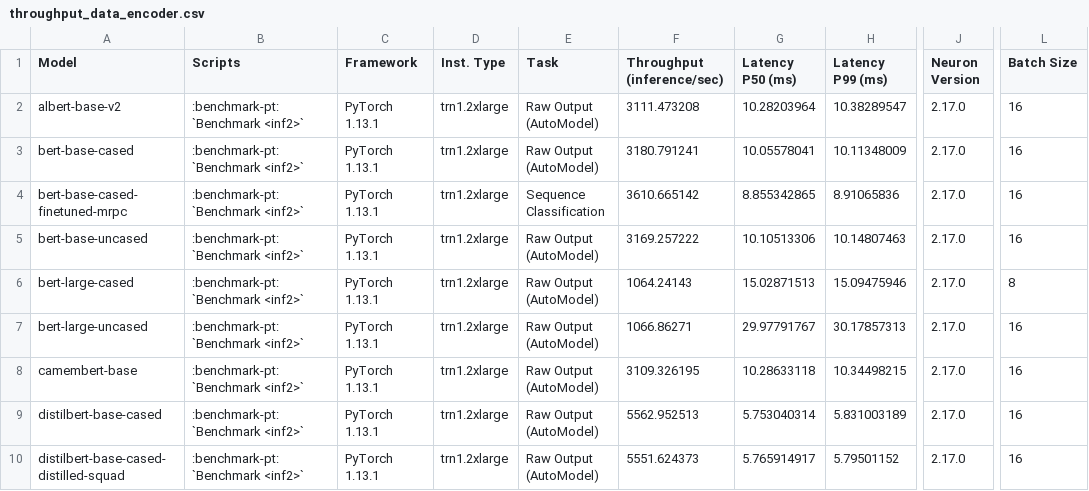
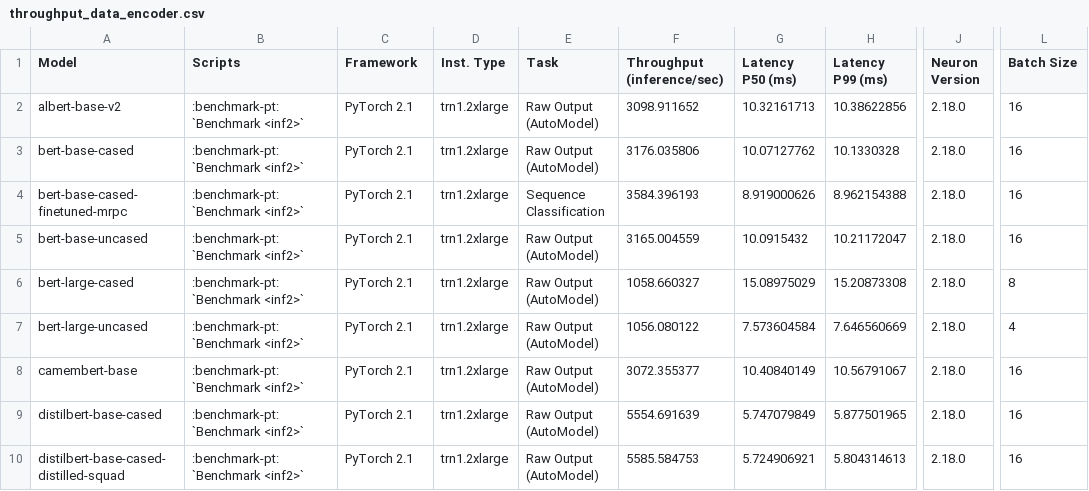
Before and after one commit to aws-neuron/aws-neuron-sdk, a CSV file: general/benchmarks/trn1/throughput_data_encoder.csv, drawn as a sheet; only a part is shown, gaps mark what is left out; the diff covers the shown part only; the diff names each change by its address in the sheet, - before the commit and + after, or states it on an @@ line.

Commit message:
Neuron v2.18.0 Performance Updates (#1595)
* Added Performance benchmarking for Encoder Models on Inf2/Trn1

* Update throughput_data_encoder.csv

* Update latency_data_encoder.csv

* Update throughput_data_cnn.csv

* Update throughput_data_vision_sd.csv

Update SD perf numbers to 2.18

* Update latency_data_vision_sd.csv

Update SD perf numbers to 2.18

* Update perceiver 2.18 numbers

* update cnn data

* Add t5 numbers for 2.18 release

* Update training_data_decoder.csv

* Update training_data_decoder.csv

* Update training_data_encoder.csv

* [Perf] Update HF ViT, CLIP inference numbers for 2.18

* Update throughput_data_decoder.csv

* Update latency_data_decoder.csv

* Update throughput_data_decoder.csv

* Update latency_data_decoder.csv

* Update throughput_data_decoder.csv

* Update latency_data_decoder.csv

* Update inf2-performance.rst

* Update trn1-inference-performance.rst

* change tables for llm perf

* minor fixes

* minor fix

* minor changes

* add task

* minor fix

* minor fix

* table changes

* Update latency_data_vision_sd.csv to pt2.1 values

* Update throughput_data_vision_sd.csv with pt2.1 values

* remove sort by cost for decoder

* remove redundant configs

* more changes

* Update trn1-inference-performance.rst

* [Perf] Update vision transformer training perf numbers for 2.18

---------

Co-authored-by: Nathan Mailhot <120211561+natemail-aws@users.noreply.github.com>
Co-authored-by: aws-bhegedus <130412504+aws-bhegedus@users.noreply.github.com>
Co-authored-by: Mustafa Quraish <quramust@amazon.com>
Co-authored-by: Zhitao Lin <ztlin@amazon.com>
Co-authored-by: Akhil Raj Azhikodan <aazhiko@amazon.com>
Co-authored-by: musunita <62577111+musunita@users.noreply.github.com>
Co-authored-by: Andrew Uderian <auderian@amazon.com>
Co-authored-by: Nathan Mailhot <natemail@amazon.com>
Co-authored-by: Roopnath <122940636+rgrandhiamzn@users.noreply.github.com>

```diff
--- a/general/benchmarks/trn1/throughput_data_encoder.csv
+++ b/general/benchmarks/trn1/throughput_data_encoder.csv
-C2:C10 (Framework): PyTorch 1.13.1
+C2:C10 (Framework): PyTorch 2.1
-F2 (Throughput (inference/sec)): 3111.473208
+F2 (Throughput (inference/sec)): 3098.911652
-G2 (Latency P50 (ms)): 10.28203964
+G2 (Latency P50 (ms)): 10.32161713
-H2 (Latency P99 (ms)): 10.38289547
+H2 (Latency P99 (ms)): 10.38622856
-J2:J10 (Neuron Version): 2.17.0
+J2:J10 (Neuron Version): 2.18.0
-F3 (Throughput (inference/sec)): 3180.791241
+F3 (Throughput (inference/sec)): 3176.035806
-G3 (Latency P50 (ms)): 10.05578041
+G3 (Latency P50 (ms)): 10.07127762
-H3 (Latency P99 (ms)): 10.11348009
+H3 (Latency P99 (ms)): 10.1330328
-F4 (Throughput (inference/sec)): 3610.665142
+F4 (Throughput (inference/sec)): 3584.396193
-G4 (Latency P50 (ms)): 8.855342865
+G4 (Latency P50 (ms)): 8.919000626
-H4 (Latency P99 (ms)): 8.91065836
+H4 (Latency P99 (ms)): 8.962154388
-F5 (Throughput (inference/sec)): 3169.257222
+F5 (Throughput (inference/sec)): 3165.004559
-G5 (Latency P50 (ms)): 10.10513306
+G5 (Latency P50 (ms)): 10.0915432
-H5 (Latency P99 (ms)): 10.14807463
+H5 (Latency P99 (ms)): 10.21172047
-F6 (Throughput (inference/sec)): 1064.24143
+F6 (Throughput (inference/sec)): 1058.660327
-G6 (Latency P50 (ms)): 15.02871513
+G6 (Latency P50 (ms)): 15.08975029
-H6 (Latency P99 (ms)): 15.09475946
+H6 (Latency P99 (ms)): 15.20873308
-F7 (Throughput (inference/sec)): 1066.86271
+F7 (Throughput (inference/sec)): 1056.080122
-G7 (Latency P50 (ms)): 29.97791767
+G7 (Latency P50 (ms)): 7.573604584
-H7 (Latency P99 (ms)): 30.17857313
+H7 (Latency P99 (ms)): 7.646560669
-L7 (Batch Size): 16
+L7 (Batch Size): 4
-F8 (Throughput (inference/sec)): 3109.326195
+F8 (Throughput (inference/sec)): 3072.355377
-G8 (Latency P50 (ms)): 10.28633118
+G8 (Latency P50 (ms)): 10.40840149
-H8 (Latency P99 (ms)): 10.34498215
+H8 (Latency P99 (ms)): 10.56791067
-F9 (Throughput (inference/sec)): 5562.952513
+F9 (Throughput (inference/sec)): 5554.691639
-G9 (Latency P50 (ms)): 5.753040314
+G9 (Latency P50 (ms)): 5.747079849
-H9 (Latency P99 (ms)): 5.831003189
+H9 (Latency P99 (ms)): 5.877501965
-F10 (Throughput (inference/sec)): 5551.624373
+F10 (Throughput (inference/sec)): 5585.584753
-G10 (Latency P50 (ms)): 5.765914917
+G10 (Latency P50 (ms)): 5.724906921
-H10 (Latency P99 (ms)): 5.79501152
+H10 (Latency P99 (ms)): 5.804314613
```
Also changed, not shown: 25 edited cells elsewhere in this file, general/benchmarks/inf2/latency_data_decoder.csv, general/benchmarks/inf2/throughput_data_decoder.csv, 25 other files.
